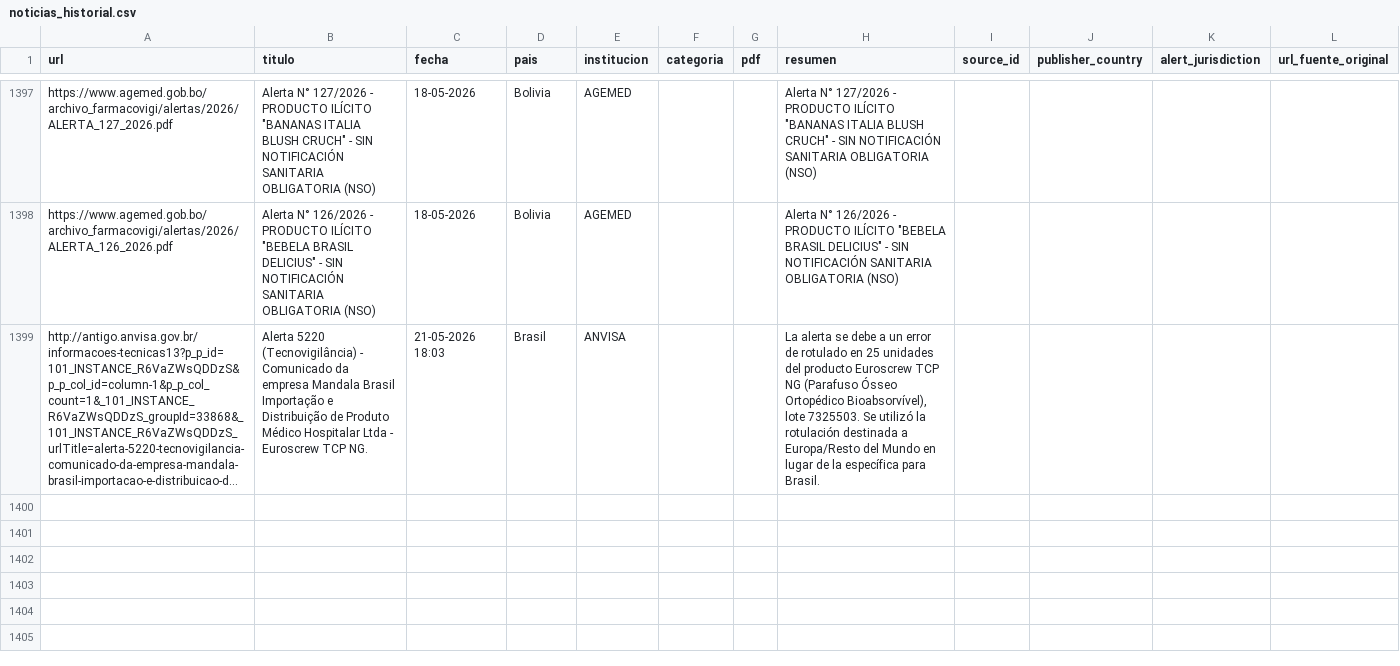
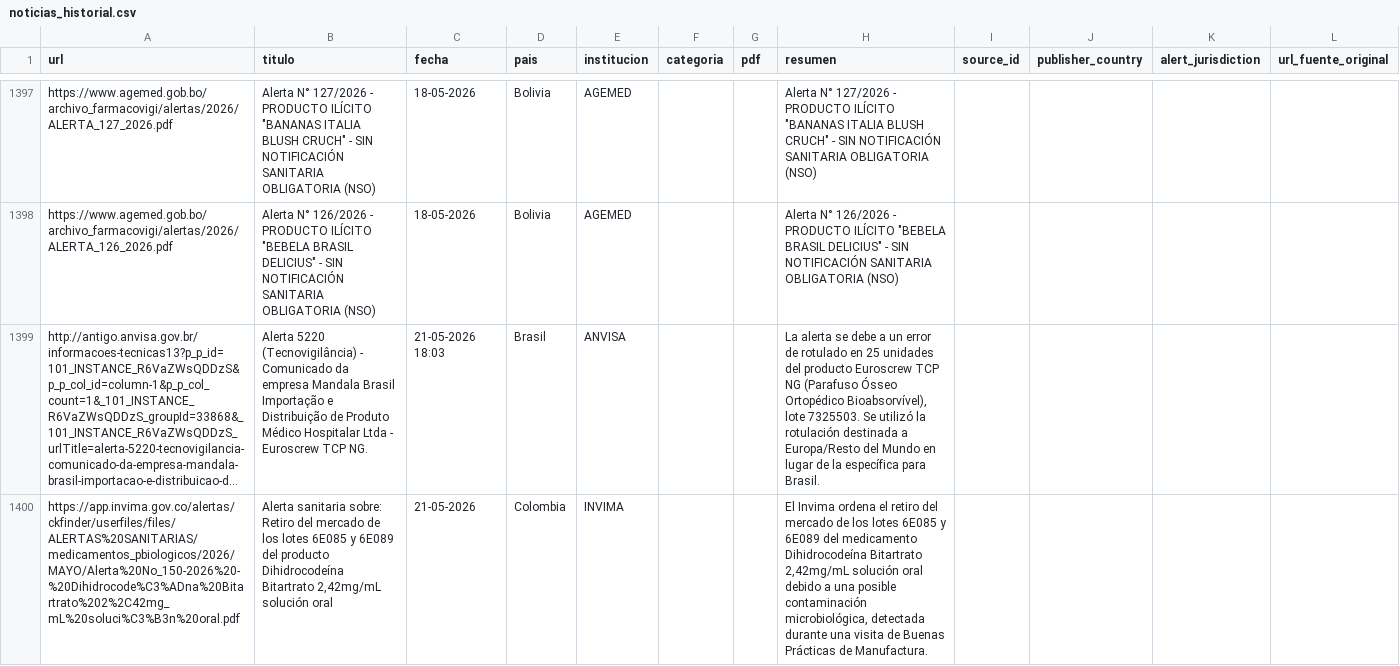
Before and after one commit to JohanEsR17/Web-Scraping-Alertas-Farmacovigilancia, a CSV file: noticias_historial.csv, drawn as a sheet; only a part is shown, gaps mark what is left out; long unchanged cells end in …; the diff names each change by its address in the sheet, - before the commit and + after, or states it on an @@ line.

```diff
--- a/noticias_historial.csv
+++ b/noticias_historial.csv
+row 1400: https://app.invima.gov.co/alertas/ckfinder/userfiles/files/ALERTAS%20SANITARIAS/medicamentos_pbiologicos/2026/MAYO/Alerta%20No_150-2026%20-%20Dihidrocode%C3%ADna%20Bitartrato%202%2C42mg_mL%20soluci%C3%B3n%20oral.pdf | Alerta sanitaria sobre: Retiro del mercado de los lotes 6E085 y 6E089 del producto Dihidrocodeína Bitartrato 2,42mg/mL solución oral | 21-05-2026 | Colombia | INVIMA |  |  | El Invima ordena el retiro del mercado de los lotes 6E085 y 6E089 del medicamento Dihidrocodeína Bitartrato 2,42mg/mL solución oral debido a una posible contaminación microbiológica, detectada durante una visita de Buenas Prácticas de Manufactura.
```
